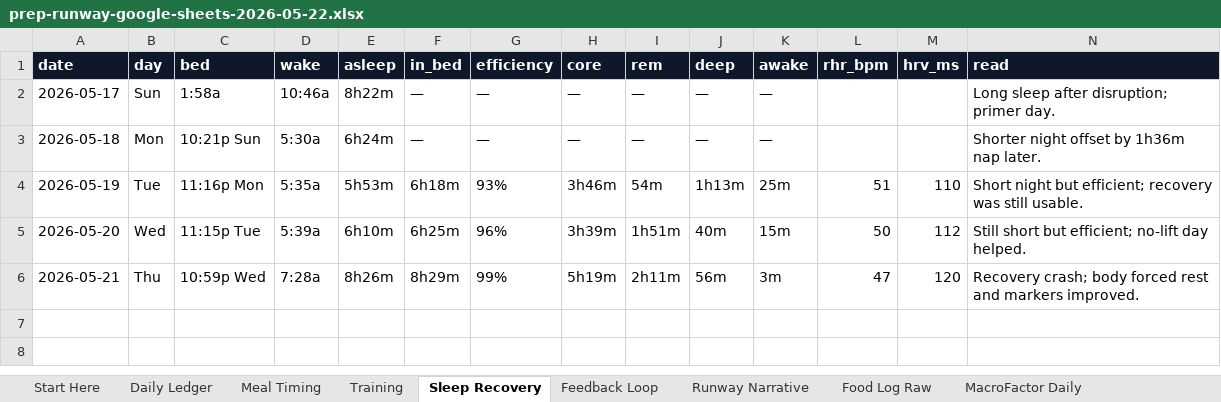
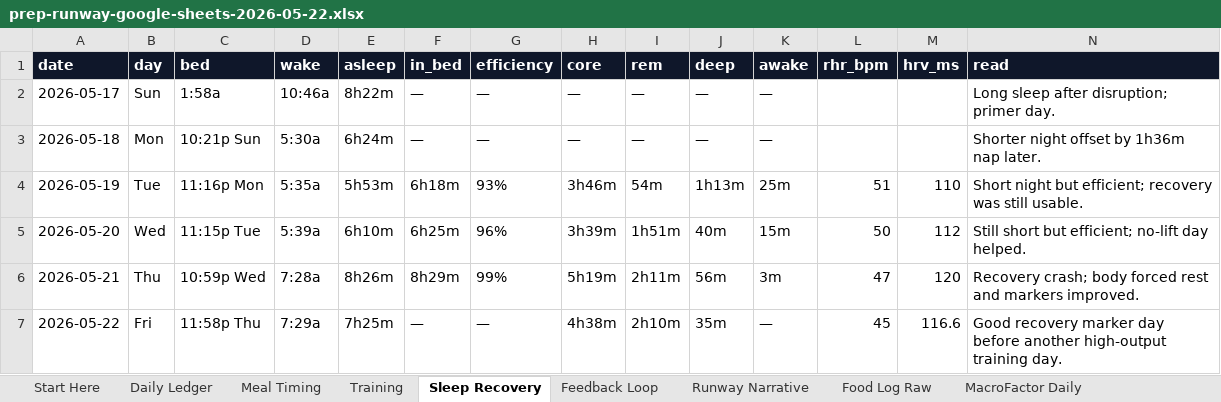
Before and after one commit to TyronSamaroo/dev-dashboard, an Excel workbook: frontend/public/prep-runway/prep-runway-google-sheets-2026-05-22.xlsx, sheet Sleep Recovery, drawn as a sheet; only a part is shown; values as stored, in another font and other column widths than the file's, no borders; table styles not drawn; rows hold the shown columns only; the diff names each change by its address in the sheet, - before the commit and + after, or states it on an @@ line.

```diff
--- a/frontend/public/prep-runway/prep-runway-google-sheets-2026-05-22.xlsx (sheet Sleep Recovery)
+++ b/frontend/public/prep-runway/prep-runway-google-sheets-2026-05-22.xlsx (sheet Sleep Recovery)
+row 7: 2026-05-22 | Fri | 11:58p Thu | 7:29a | 7h25m | — | — | 4h38m | 2h10m | 35m | — | 45 | 116.6 | Good recovery marker day before another high-output training day.
```
Also changed, not shown: sheet Food Log Raw, sheet Training, sheet Meal Timing, sheet Daily Ledger, sheet MacroFactor Daily, sheet Feedback Loop, 1 more sheet, 14 other files.
